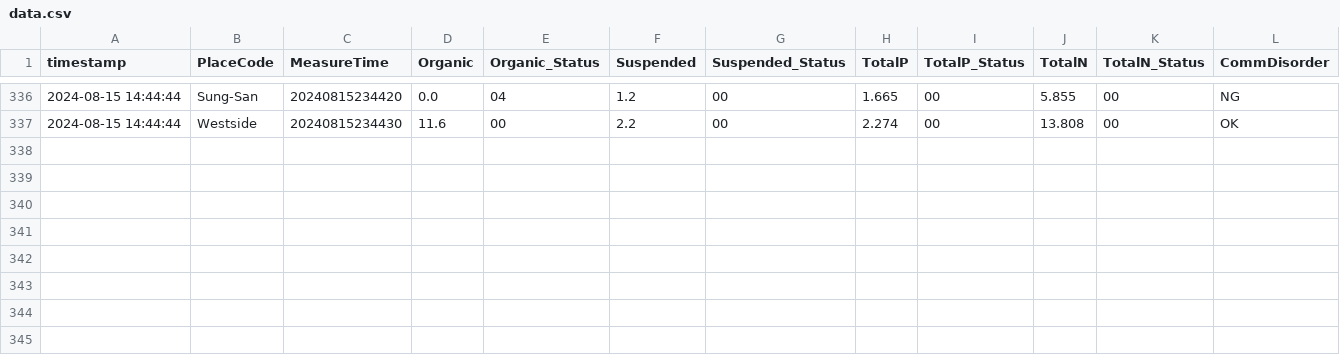
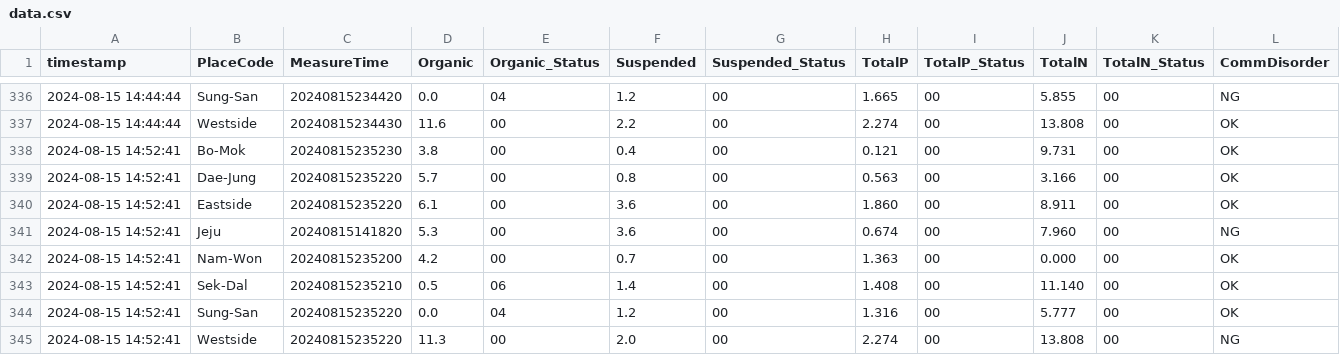
Before and after one commit to lynnjean/Jeju_Eco_Analysis, a CSV file: data.csv, drawn as a sheet; only a part is shown, gaps mark what is left out; the diff names each change by its address in the sheet, - before the commit and + after, or states it on an @@ line.

Commit message:
Add new data

```diff
--- a/data.csv
+++ b/data.csv
+row 338: 2024-08-15 14:52:41 | Bo-Mok | 20240815235230 | 3.8 | 00 | 0.4 | 00 | 0.121 | 00 | 9.731 | 00 | OK
+row 339: 2024-08-15 14:52:41 | Dae-Jung | 20240815235220 | 5.7 | 00 | 0.8 | 00 | 0.563 | 00 | 3.166 | 00 | OK
+row 340: 2024-08-15 14:52:41 | Eastside | 20240815235220 | 6.1 | 00 | 3.6 | 00 | 1.860 | 00 | 8.911 | 00 | OK
+row 341: 2024-08-15 14:52:41 | Jeju | 20240815141820 | 5.3 | 00 | 3.6 | 00 | 0.674 | 00 | 7.960 | 00 | NG
+row 342: 2024-08-15 14:52:41 | Nam-Won | 20240815235200 | 4.2 | 00 | 0.7 | 00 | 1.363 | 00 | 0.000 | 00 | OK
+row 343: 2024-08-15 14:52:41 | Sek-Dal | 20240815235210 | 0.5 | 06 | 1.4 | 00 | 1.408 | 00 | 11.140 | 00 | OK
+row 344: 2024-08-15 14:52:41 | Sung-San | 20240815235220 | 0.0 | 04 | 1.2 | 00 | 1.316 | 00 | 5.777 | 00 | OK
+row 345: 2024-08-15 14:52:41 | Westside | 20240815235220 | 11.3 | 00 | 2.0 | 00 | 2.274 | 00 | 13.808 | 00 | NG
```
